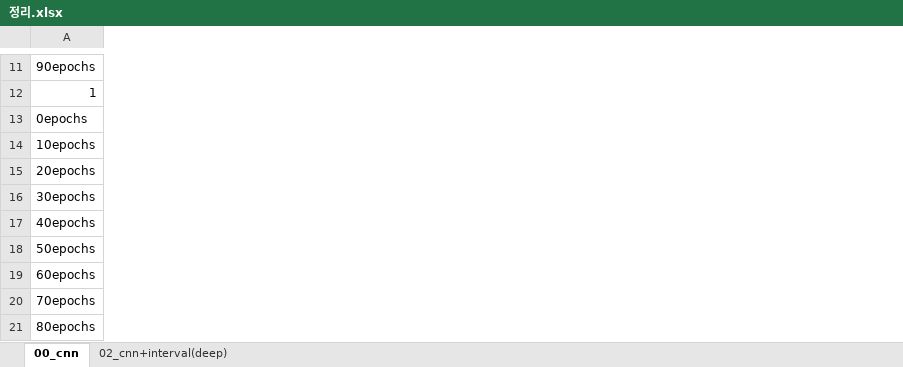
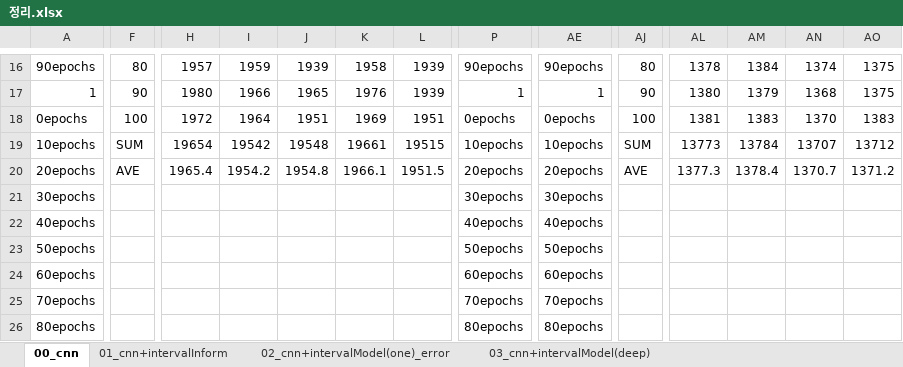
Before and after one commit to sbscsue/ecg_data_wfdb, an Excel workbook: model/07_/0308/정리.xlsx, sheet 00_cnn, drawn as a sheet; only a part is shown, gaps mark what is left out; values as stored, in another font and other column widths than the file's, no borders; removed rows and columns are numbered as before the commit, all else as after; rows hold the shown columns only; the diff covers the shown part only; the diff names each change by its address in the sheet, - before the commit and + after, or states it on an @@ line.

```diff
--- a/model/07_/0308/정리.xlsx (sheet 00_cnn)
+++ b/model/07_/0308/정리.xlsx (sheet 00_cnn)
-sheet tab: 02_cnn+interval(deep)
+sheet tab: 01_cnn+intervalInform
+sheet tab: 02_cnn+intervalModel(one)_error
+sheet tab: 03_cnn+intervalModel(deep)
+column F, row 16: 80; row 18: 100
+column H, row 16: 1957; row 18: 1972
+column I, row 16: 1959; row 18: 1964
+column J, row 16: 1939; row 18: 1951
+column K, row 16: 1958; row 18: 1969
+column L, row 16: 1939; row 18: 1951
+column P, row 16: 90epochs; row 18: 0epochs; rows 21-26: 30epochs | 40epochs | 50epochs | 60epochs | 70epochs | 80epochs
+column AE, row 16: 90epochs; row 18: 0epochs; rows 21-26: 30epochs | 40epochs | 50epochs | 60epochs | 70epochs | 80epochs
+column AJ, row 16: 80; row 18: 100
+column AL, row 16: 1378; row 18: 1381
+column AM, row 16: 1384; row 18: 1383
+column AN, row 16: 1374; row 18: 1370
+column AO, row 16: 1375; row 18: 1383
@@ column A renumbered between rows 1 and 30 @@
-row 12: 1
+row 17: 1 | 90 | 1980 | 1966 | 1965 | 1976 | 1939 | 1 | 1 | 90 | 1380 | 1379 | 1368 | 1375
-row 14: 10epochs
-row 15: 20epochs
+row 19: 10epochs | SUM | 19654 | 19542 | 19548 | 19661 | 19515 | 10epochs | 10epochs | SUM | 13773 | 13784 | 13707 | 13712
+row 20: 20epochs | AVE | 1965.4 | 1954.2 | 1954.8 | 1966.1 | 1951.5 | 20epochs | 20epochs | AVE | 1377.3 | 1378.4 | 1370.7 | 1371.2
```
Also changed, not shown: 15 added rows, 10 removed rows, 18 added columns, 1 removed column, 73 edited cells and cell formats elsewhere in this sheet, 19 other files.
